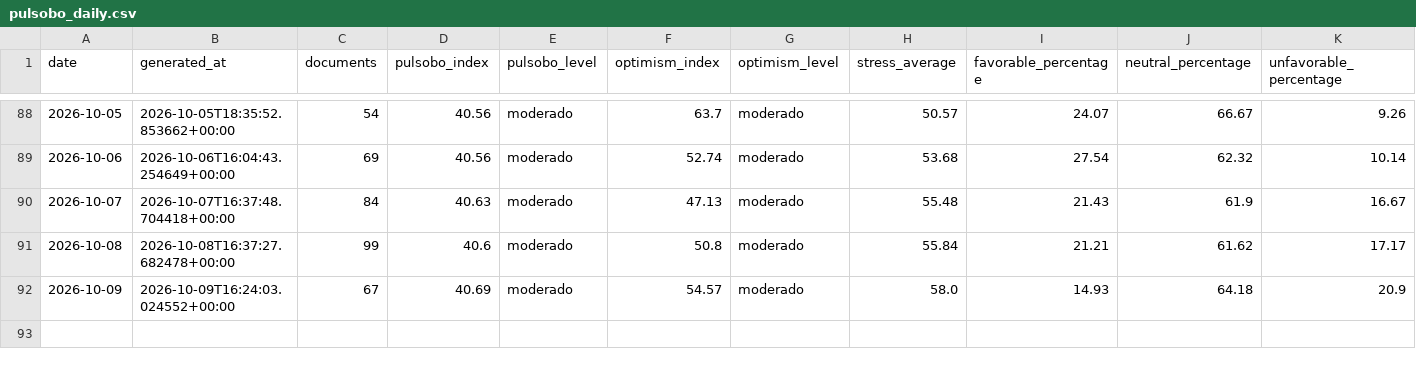
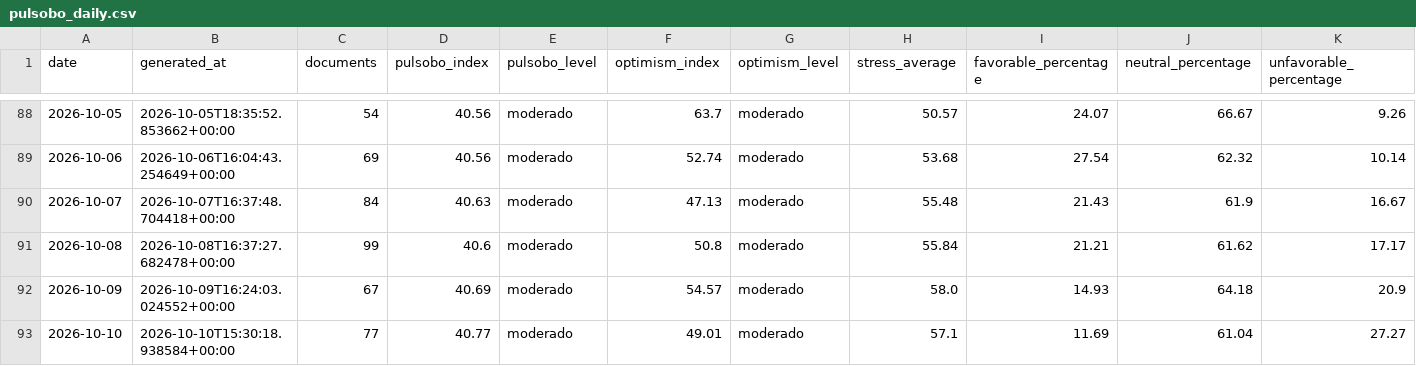
Before and after one commit to paul-pinto/TerMacroMetro, a CSV file: data/history/pulsobo_daily.csv, drawn as a sheet; only a part is shown, gaps mark what is left out; rows hold the shown columns only; the diff names each change by its address in the sheet, - before the commit and + after, or states it on an @@ line.

```diff
--- a/data/history/pulsobo_daily.csv
+++ b/data/history/pulsobo_daily.csv
+row 93: 2026-10-10 | 2026-10-10T15:30:18.938584+00:00 | 77 | 40.77 | moderado | 49.01 | moderado | 57.1 | 11.69 | 61.04 | 27.27
```
Also changed, not shown: data/bolivia/eventos_bolivia_operativos.csv, 15 other files.
